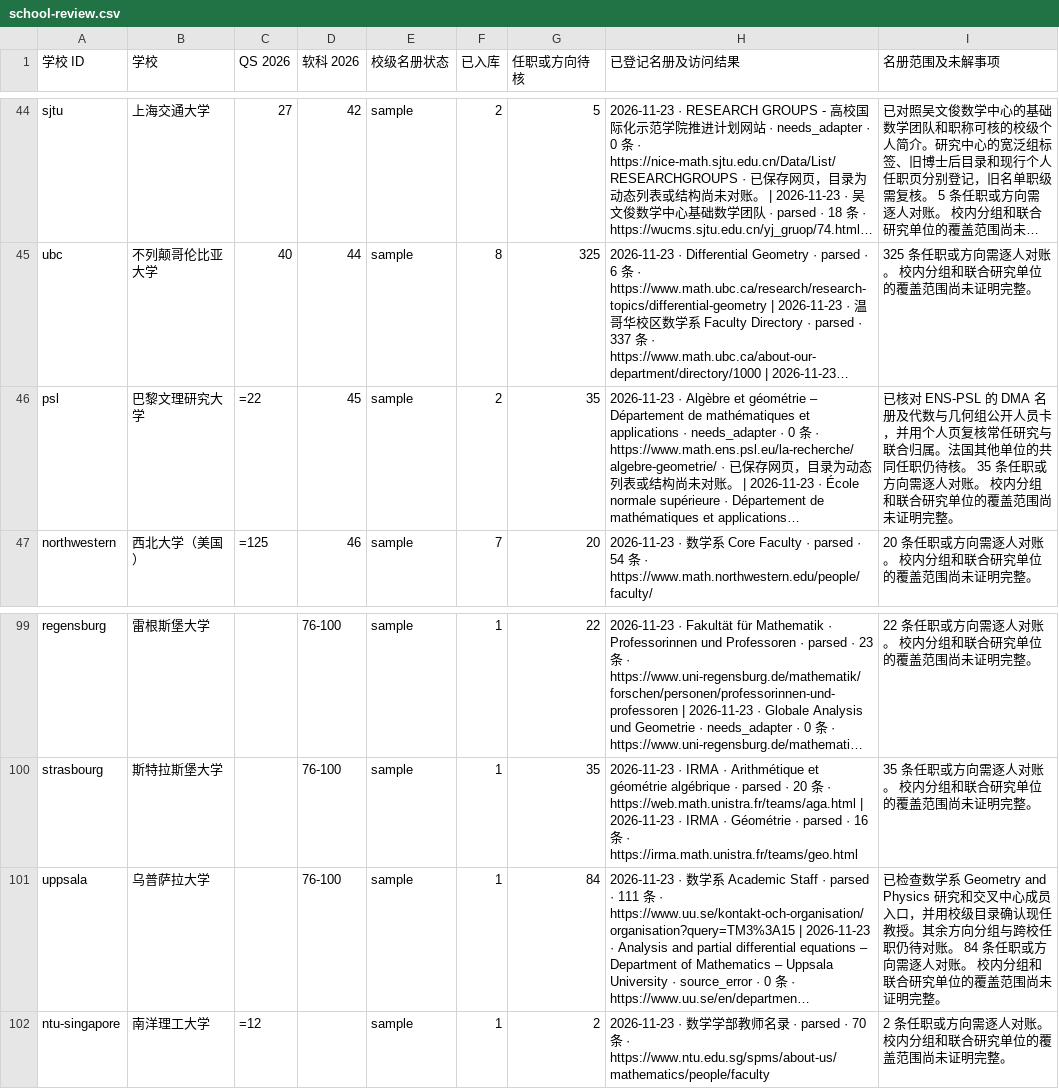
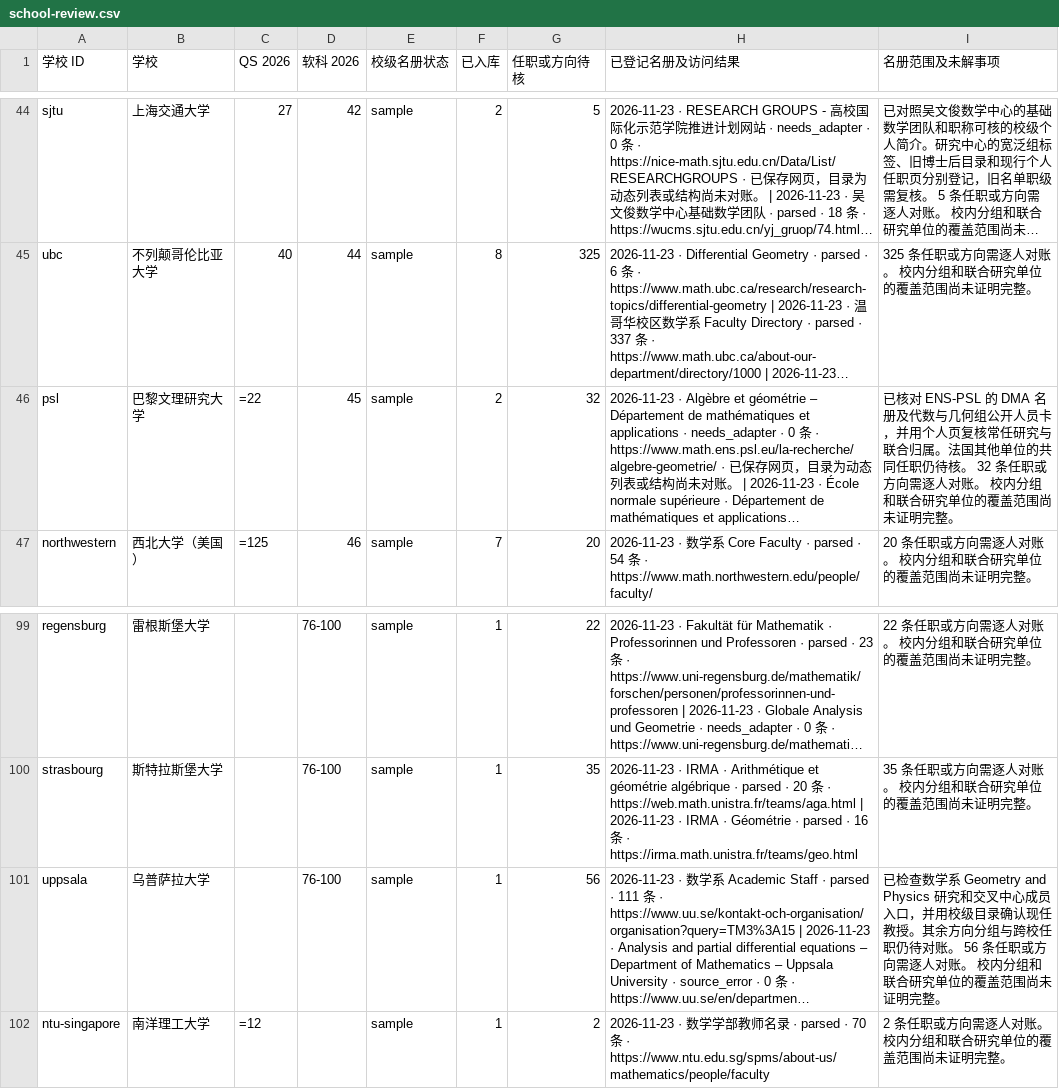
Before and after one commit to zyx-dirtystar/geometry-faculty-atlas, a CSV file: collector/school-review.csv, drawn as a sheet; only a part is shown, gaps mark what is left out; long unchanged cells end in …; the diff covers the shown part only; the diff names each change by its address in the sheet, - before the commit and + after, or states it on an @@ line.

```diff
--- a/collector/school-review.csv
+++ b/collector/school-review.csv
-G46 (任职或方向待核): 35
+G46 (任职或方向待核): 32
-I46 (名册范围及未解事项): …待核。 35 条任职或…
+I46 (名册范围及未解事项): …待核。 32 条任职或…
-G101 (任职或方向待核): 84
+G101 (任职或方向待核): 56
-I101 (名册范围及未解事项): …对账。 84 条任职或…
+I101 (名册范围及未解事项): …对账。 56 条任职或…
```
Also changed, not shown: 22 edited cells elsewhere in this file, 13 other files.
